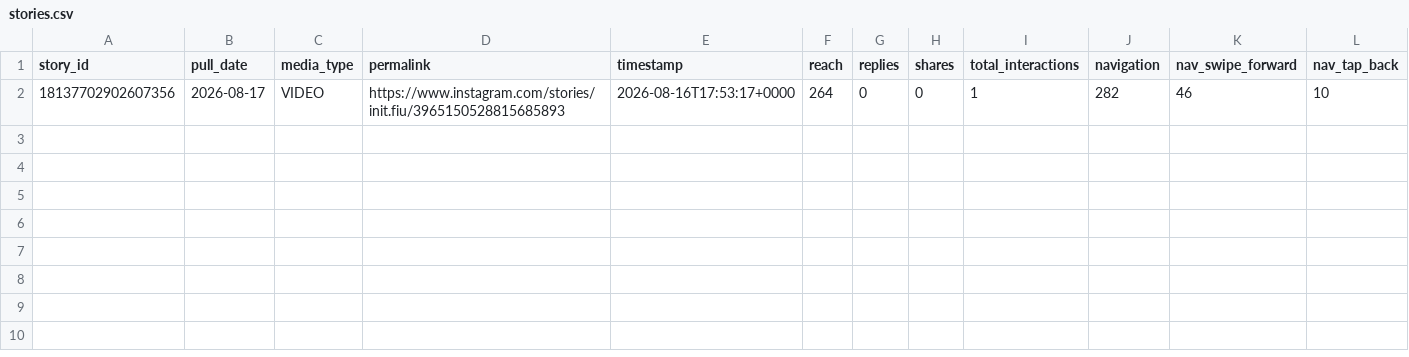
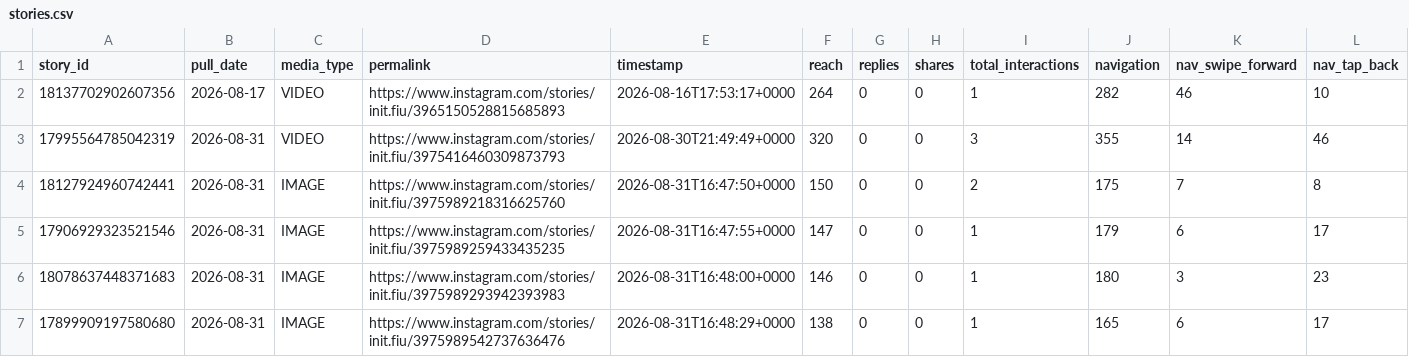
Before and after one commit to Claudiae09/init-instagram-pipeline, a CSV file: csv/stories.csv, drawn as a sheet; only a part is shown; rows hold the shown columns only; the diff names each change by its address in the sheet, - before the commit and + after, or states it on an @@ line.

```diff
--- a/csv/stories.csv
+++ b/csv/stories.csv
+row 3: 17995564785042319 | 2026-08-31 | VIDEO | https://www.instagram.com/stories/init.fiu/3975416460309873793 | 2026-08-30T21:49:49+0000 | 320 | 0 | 0 | 3 | 355 | 14 | 46
+row 4: 18127924960742441 | 2026-08-31 | IMAGE | https://www.instagram.com/stories/init.fiu/3975989218316625760 | 2026-08-31T16:47:50+0000 | 150 | 0 | 0 | 2 | 175 | 7 | 8
+row 5: 17906929323521546 | 2026-08-31 | IMAGE | https://www.instagram.com/stories/init.fiu/3975989259433435235 | 2026-08-31T16:47:55+0000 | 147 | 0 | 0 | 1 | 179 | 6 | 17
+row 6: 18078637448371683 | 2026-08-31 | IMAGE | https://www.instagram.com/stories/init.fiu/3975989293942393983 | 2026-08-31T16:48:00+0000 | 146 | 0 | 0 | 1 | 180 | 3 | 23
+row 7: 17899909197580680 | 2026-08-31 | IMAGE | https://www.instagram.com/stories/init.fiu/3975989542737636476 | 2026-08-31T16:48:29+0000 | 138 | 0 | 0 | 1 | 165 | 6 | 17
```
Also changed, not shown: csv/account_insights.csv, csv/audience_demographics.csv, 2 other files.
